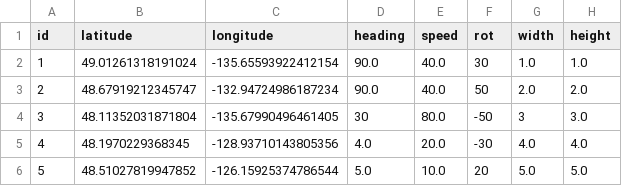
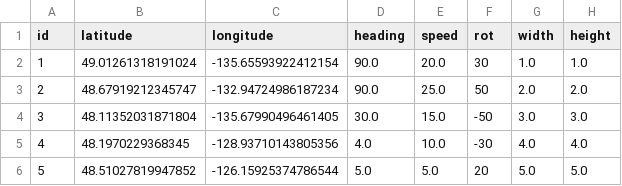
Before and after one commit to UBCSailbot/sailbot_workspace, a CSV file: src/local_pathfinding/mock_ais_files/ais_ships.csv, drawn as a sheet.

Commit message:
changed ais ships speeds

```diff
--- a/src/local_pathfinding/mock_ais_files/ais_ships.csv
+++ b/src/local_pathfinding/mock_ais_files/ais_ships.csv
@@ -1,6 +1,6 @@
 id,latitude,longitude,heading,speed,rot,width,height
-1,49.01261318191024,-135.65593922412154,90.0,40.0,30,1.0,1.0
-2,48.67919212345747,-132.94724986187234,90.0,40.0,50,2.0,2.0
-3,48.11352031871804,-135.67990496461405,30,80.0,-50,3,3.0
-4,48.1970229368345,-128.93710143805356,4.0,20.0,-30,4.0,4.0
-5,48.51027819947852,-126.15925374786544,5.0,10.0,20,5.0,5.0
+1,49.01261318191024,-135.65593922412154,90.0,20.0,30,1.0,1.0
+2,48.67919212345747,-132.94724986187234,90.0,25.0,50,2.0,2.0
+3,48.11352031871804,-135.67990496461405,30.0,15.0,-50,3.0,3.0
+4,48.1970229368345,-128.93710143805356,4.0,10.0,-30,4.0,4.0
+5,48.51027819947852,-126.15925374786544,5.0,5.0,20,5.0,5.0
```
